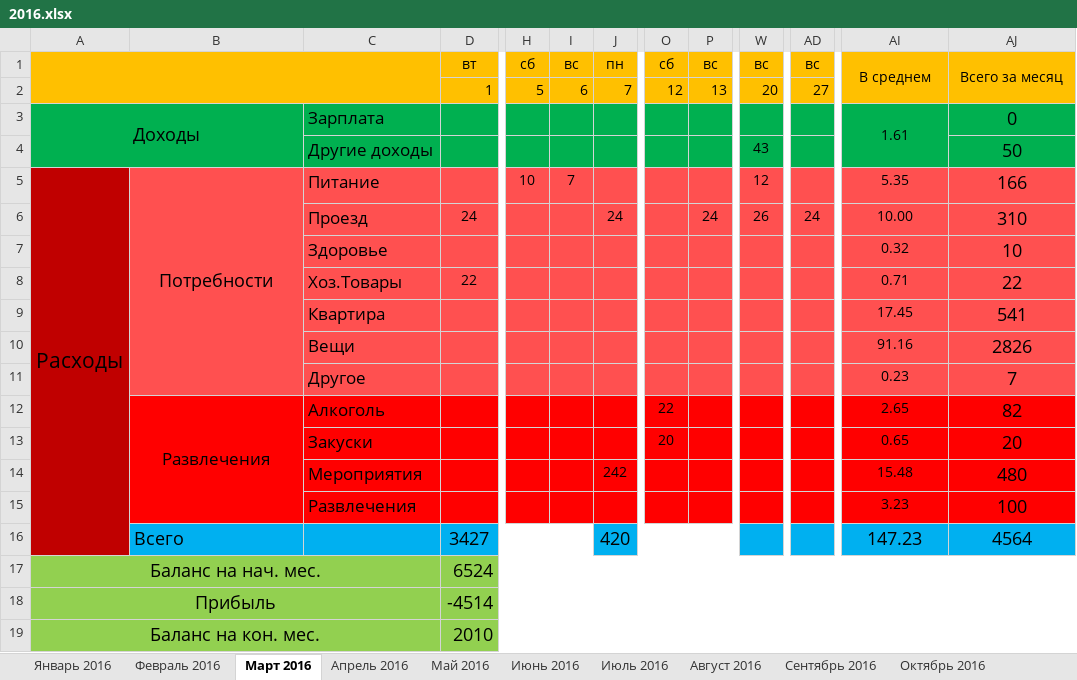
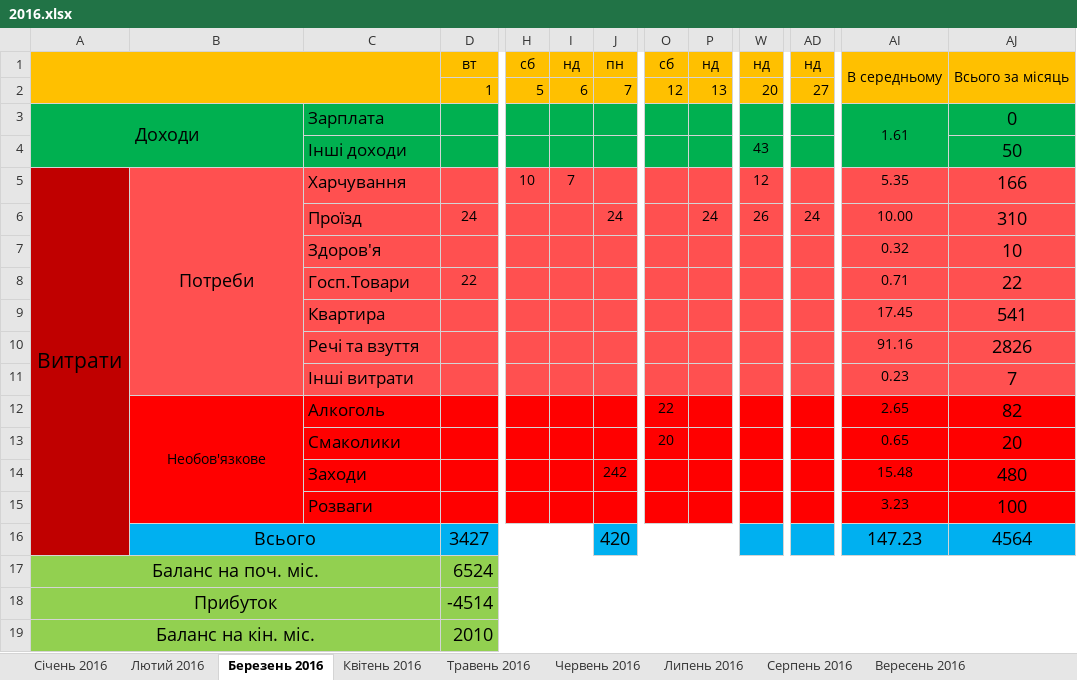
Before and after one commit to Andrii-Soloviov/personal_finance_analysis_project, an Excel workbook: data/workbooks/2016.xlsx, sheet Березень 2016, drawn as a sheet; only a part is shown, gaps mark what is left out; values as stored, in another font and other column widths than the file's, no borders; the diff names each change by its address in the sheet, - before the commit and + after, or states it on an @@ line.

```diff
--- a/data/workbooks/2016.xlsx (sheet Березень 2016)
+++ b/data/workbooks/2016.xlsx (sheet Березень 2016)
-sheet tab: Январь 2016
+sheet tab: Січень 2016
-sheet tab: Февраль 2016
+sheet tab: Лютий 2016
-sheet tab: Март 2016
+sheet tab: Березень 2016
-sheet tab: Апрель 2016
+sheet tab: Квітень 2016
-sheet tab: Май 2016
+sheet tab: Травень 2016
-sheet tab: Июнь 2016
+sheet tab: Червень 2016
-sheet tab: Июль 2016
+sheet tab: Липень 2016
-sheet tab: Август 2016
+sheet tab: Серпень 2016
-sheet tab: Сентябрь 2016
+sheet tab: Вересень 2016
-I1: вс
+I1: нд
-P1: вс
+P1: нд
-W1: вс
+W1: нд
-AD1: вс
+AD1: нд
-AI1: В среднем
+AI1: В середньому
-AJ1: Всего за месяц
+AJ1: Всього за місяць
-A3: Доходы
+A3: Доходи
-C4: Другие доходы
+C4: Інші доходи
-A5: Расходы
+A5: Витрати
-B5: Потребности
+B5: Потреби
-C5: Питание
+C5: Харчування
-C6: Проезд
+C6: Проїзд
-C7: Здоровье
+C7: Здоров'я
-C8: Хоз.Товары
+C8: Госп.Товари
-C10: Вещи
+C10: Речі та взуття
-C11: Другое
+C11: Інші витрати
-B12: Развлечения
+B12: Необов'язкове
@@ B12 text size: smaller @@
-C13: Закуски
+C13: Смаколики
-C14: Мероприятия
+C14: Заходи
-C15: Развлечения
+C15: Розваги
-B16: Всего
+B16: Всього
-B16 alignment: left
+B16 alignment: center
+B16:C16 merged
-A17: Баланс на нач. мес.
+A17: Баланс на поч. міс.
-A18: Прибыль
+A18: Прибуток
-A19: Баланс на кон. мес.
+A19: Баланс на кін. міс.
```
Also changed, not shown: sheet Жовтень 2016, sheet Травень 2016, sheet Квітень 2016, sheet Серпень 2016, sheet Червень 2016, sheet Вересень 2016, 5 more sheets, other sheet tabs, data/workbooks/2013.xlsx, data/workbooks/2014.xlsx, 7 other files.
